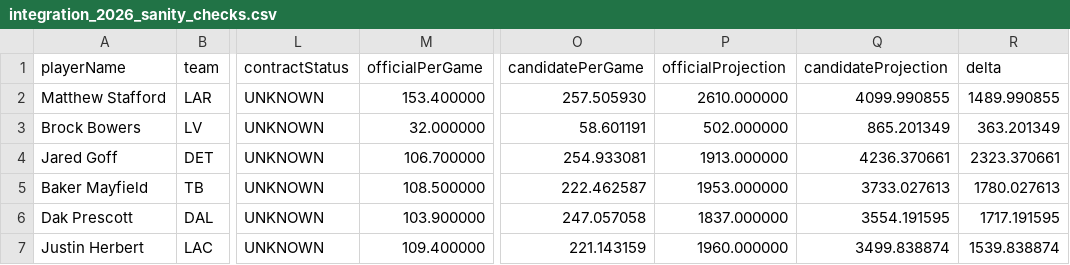
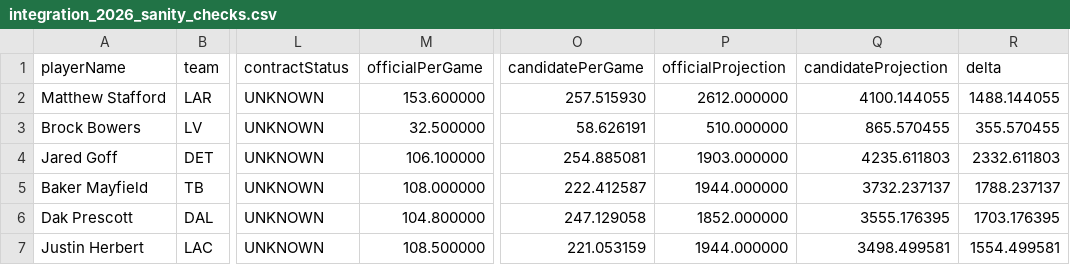
Before and after one commit to kscot101/Gridiron-Pulse, a CSV file: model-lab/results/v20-player-identity-latest/integration_2026_sanity_checks.csv, drawn as a sheet; only a part is shown, gaps mark what is left out; the diff covers the shown part only; the diff names each change by its address in the sheet, - before the commit and + after, or states it on an @@ line.

```diff
--- a/model-lab/results/v20-player-identity-latest/integration_2026_sanity_checks.csv
+++ b/model-lab/results/v20-player-identity-latest/integration_2026_sanity_checks.csv
-M2 (officialPerGame): 153.400000
+M2 (officialPerGame): 153.600000
-O2 (candidatePerGame): 257.505930
+O2 (candidatePerGame): 257.515930
-P2 (officialProjection): 2610.000000
+P2 (officialProjection): 2612.000000
-Q2 (candidateProjection): 4099.990855
+Q2 (candidateProjection): 4100.144055
-R2 (delta): 1489.990855
+R2 (delta): 1488.144055
-M3 (officialPerGame): 32.000000
+M3 (officialPerGame): 32.500000
-O3 (candidatePerGame): 58.601191
+O3 (candidatePerGame): 58.626191
-P3 (officialProjection): 502.000000
+P3 (officialProjection): 510.000000
-Q3 (candidateProjection): 865.201349
+Q3 (candidateProjection): 865.570455
-R3 (delta): 363.201349
+R3 (delta): 355.570455
-M4 (officialPerGame): 106.700000
+M4 (officialPerGame): 106.100000
-O4 (candidatePerGame): 254.933081
+O4 (candidatePerGame): 254.885081
-P4 (officialProjection): 1913.000000
+P4 (officialProjection): 1903.000000
-Q4 (candidateProjection): 4236.370661
+Q4 (candidateProjection): 4235.611803
-R4 (delta): 2323.370661
+R4 (delta): 2332.611803
-M5 (officialPerGame): 108.500000
+M5 (officialPerGame): 108.000000
-O5 (candidatePerGame): 222.462587
+O5 (candidatePerGame): 222.412587
-P5 (officialProjection): 1953.000000
+P5 (officialProjection): 1944.000000
-Q5 (candidateProjection): 3733.027613
+Q5 (candidateProjection): 3732.237137
-R5 (delta): 1780.027613
+R5 (delta): 1788.237137
-M6 (officialPerGame): 103.900000
+M6 (officialPerGame): 104.800000
-O6 (candidatePerGame): 247.057058
+O6 (candidatePerGame): 247.129058
-P6 (officialProjection): 1837.000000
+P6 (officialProjection): 1852.000000
-Q6 (candidateProjection): 3554.191595
+Q6 (candidateProjection): 3555.176395
-R6 (delta): 1717.191595
+R6 (delta): 1703.176395
-M7 (officialPerGame): 109.400000
+M7 (officialPerGame): 108.500000
-O7 (candidatePerGame): 221.143159
+O7 (candidatePerGame): 221.053159
-P7 (officialProjection): 1960.000000
+P7 (officialProjection): 1944.000000
-Q7 (candidateProjection): 3499.838874
+Q7 (candidateProjection): 3498.499581
-R7 (delta): 1539.838874
+R7 (delta): 1554.499581
```
Also changed, not shown: 2 added rows, 2 removed rows and 52 edited cells elsewhere in this file, model-lab/results/v20-player-identity-latest/integration_2026_preview.csv, 3 other files.
